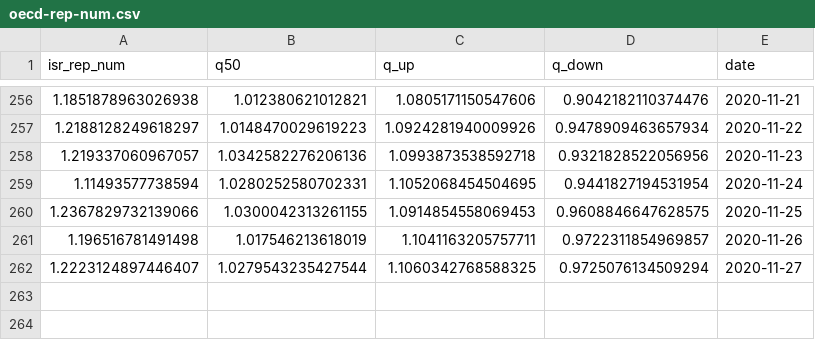
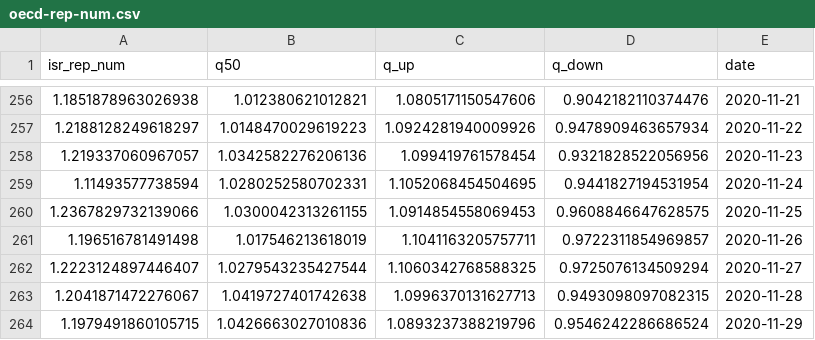
Before and after one commit to itamarcaspi/oecd-rep-num, a CSV file: output/oecd-rep-num.csv, drawn as a sheet; only a part is shown, gaps mark what is left out.

```diff
--- a/output/oecd-rep-num.csv
+++ b/output/oecd-rep-num.csv
@@ -257,3 +257,3 @@ isr_rep_num,q50,q_up,q_down,date
 1.2188128249618297,1.0148470029619223,1.0924281940009926,0.9478909463657934,2020-11-22
-1.219337060967057,1.0342582276206136,1.0993873538592718,0.9321828522056956,2020-11-23
+1.219337060967057,1.0342582276206136,1.099419761578454,0.9321828522056956,2020-11-23
 1.11493577738594,1.0280252580702331,1.1052068454504695,0.9441827194531954,2020-11-24
@@ -262 +262,3 @@ isr_rep_num,q50,q_up,q_down,date
 1.2223124897446407,1.0279543235427544,1.1060342768588325,0.9725076134509294,2020-11-27
+1.2041871472276067,1.0419727401742638,1.0996370131627713,0.9493098097082315,2020-11-28
+1.1979491860105715,1.0426663027010836,1.0893237388219796,0.9546242286686524,2020-11-29
```
Also changed, not shown: output/oecd-cases.csv, 2 other files.
